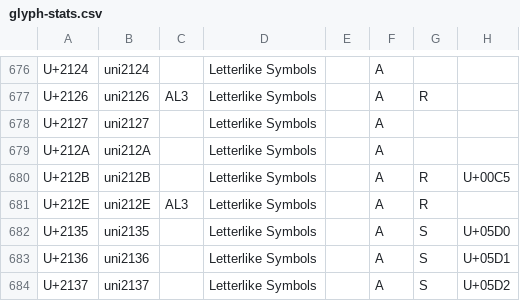
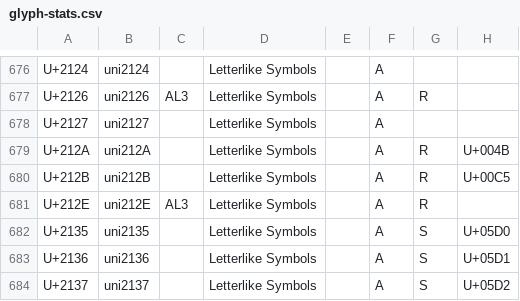
Before and after one commit to firamath/firamath, a CSV file: data/glyph-stats.csv, drawn as a sheet; only a part is shown, gaps mark what is left out.

Commit message:
glyph: add U+212A KELVIN SIGN

```diff
--- a/data/glyph-stats.csv
+++ b/data/glyph-stats.csv
@@ -678,3 +678,3 @@ U+2126,uni2126,AL3,Letterlike Symbols,,A,R,
 U+2127,uni2127,,Letterlike Symbols,,A,,
-U+212A,uni212A,,Letterlike Symbols,,A,,
+U+212A,uni212A,,Letterlike Symbols,,A,R,U+004B
 U+212B,uni212B,,Letterlike Symbols,,A,R,U+00C5
```
Also changed, not shown: 11 other files.
